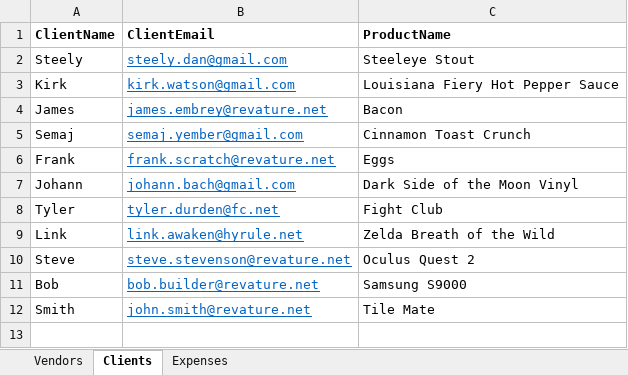
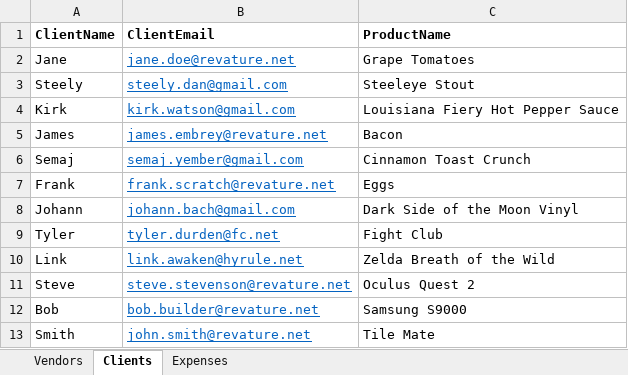
Before and after one commit to 210927-Reston-UiPath/Embrey_J-P1, an Excel workbook: RoSATron2.0/RoSATarget.xlsx, sheet Clients, drawn as a sheet; values as stored, in another font and other column widths than the file's, no borders; the diff names each change by its address in the sheet, - before the commit and + after, or states it on an @@ line.

Commit message:
RoSATron2.0 Complete!

```diff
--- a/RoSATron2.0/RoSATarget.xlsx (sheet Clients)
+++ b/RoSATron2.0/RoSATarget.xlsx (sheet Clients)
+row 2: Jane | jane.doe@revature.net | Grape Tomatoes
```
Also changed, not shown: 19 other files.
